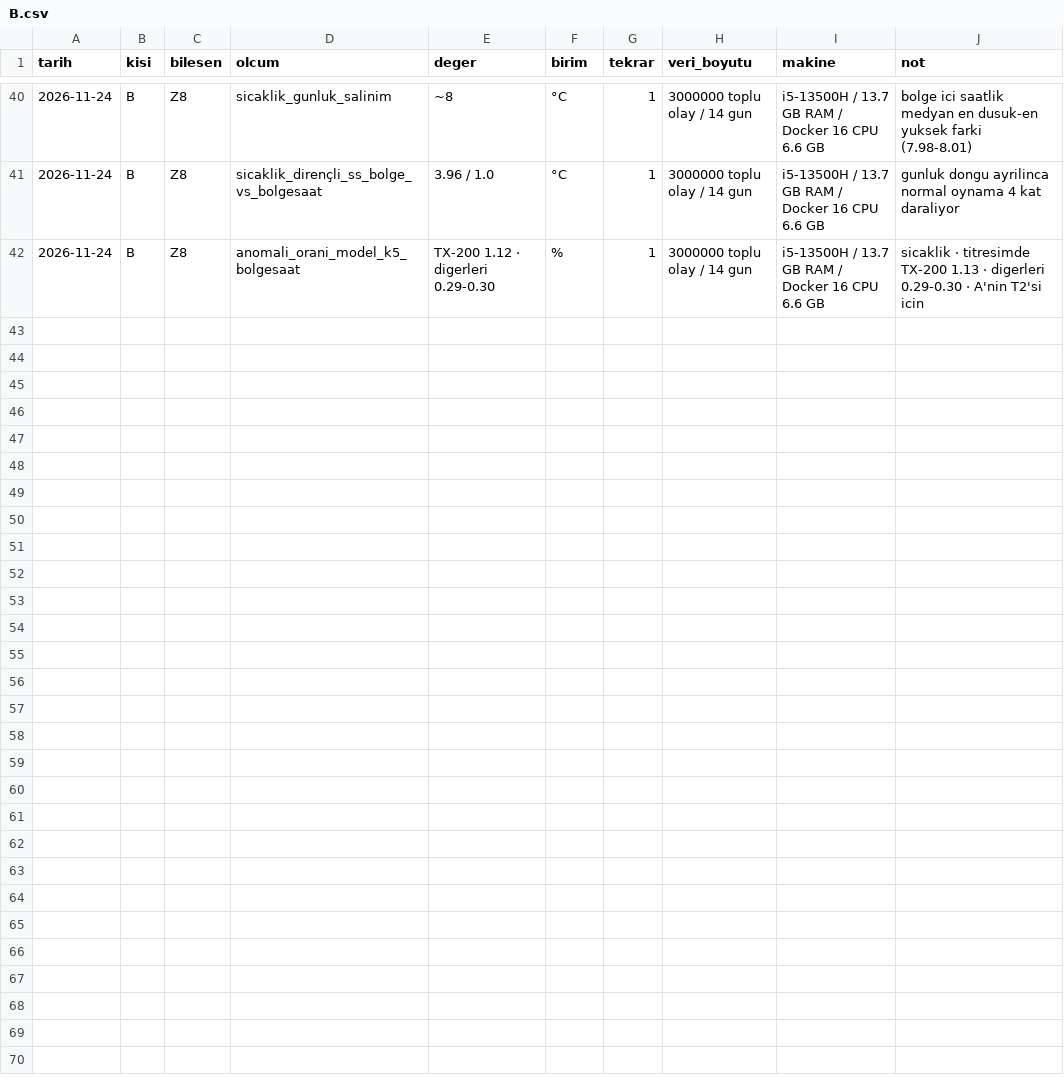
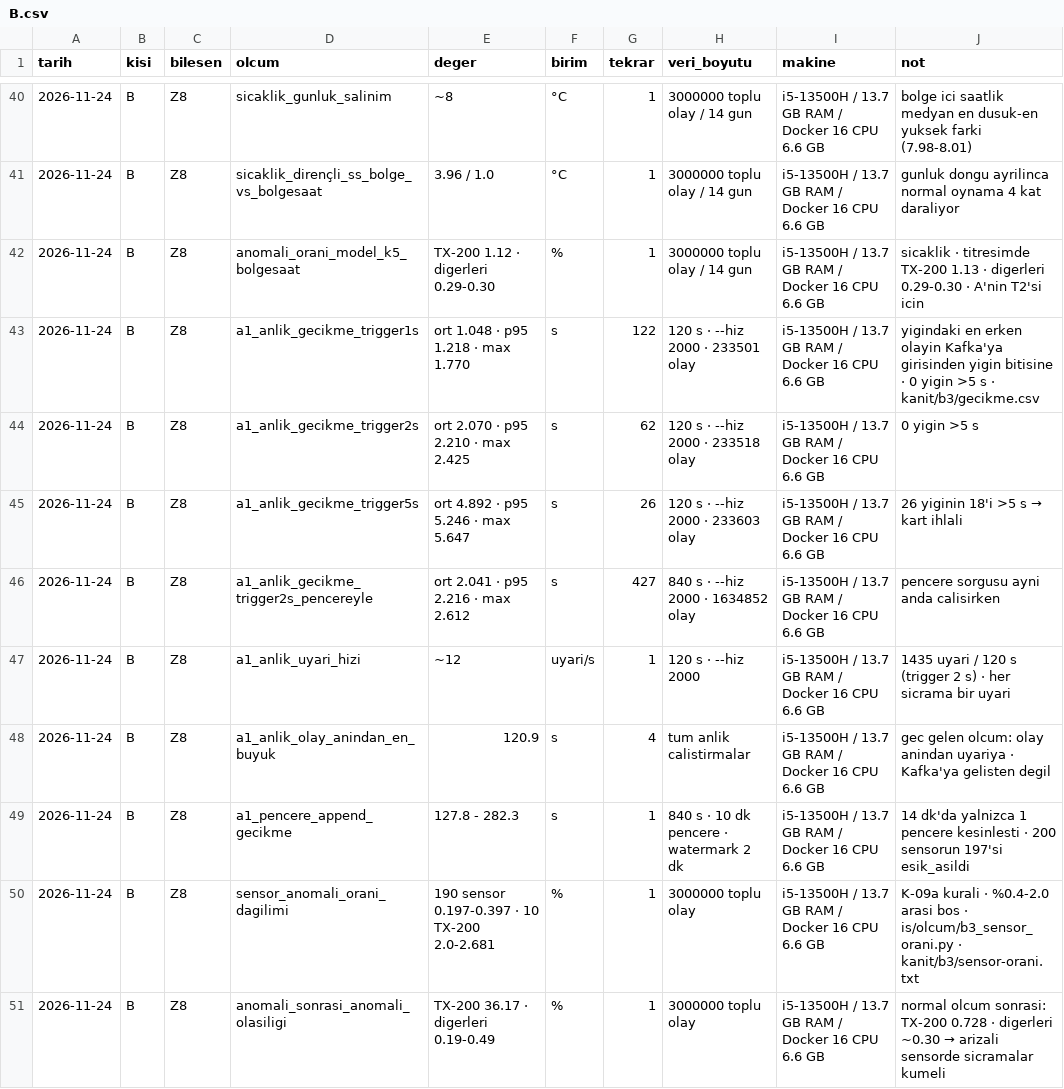
Before and after one commit to MaviMakumba/BSM461_Proje_1A_B231210065, a CSV file: kanit/olcum/B.csv, drawn as a sheet; only a part is shown, gaps mark what is left out; the diff names each change by its address in the sheet, - before the commit and + after, or states it on an @@ line.

Commit message:
[B] B3: A1 prototipi, gecikme deneyi (trigger 1/2/5 s, pencere), sensor anomali oranlari

```diff
--- a/kanit/olcum/B.csv
+++ b/kanit/olcum/B.csv
+row 43: 2026-11-24 | B | Z8 | a1_anlik_gecikme_trigger1s | ort 1.048 · p95 1.218 · max 1.770 | s | 122 | 120 s · --hiz 2000 · 233501 olay | i5-13500H / 13.7 GB RAM / Docker 16 CPU 6.6 GB | yigindaki en erken olayin Kafka'ya girisinden yigin bitisine · 0 yigin >5 s · kanit/b3/gecikme.csv
+row 44: 2026-11-24 | B | Z8 | a1_anlik_gecikme_trigger2s | ort 2.070 · p95 2.210 · max 2.425 | s | 62 | 120 s · --hiz 2000 · 233518 olay | i5-13500H / 13.7 GB RAM / Docker 16 CPU 6.6 GB | 0 yigin >5 s
+row 45: 2026-11-24 | B | Z8 | a1_anlik_gecikme_trigger5s | ort 4.892 · p95 5.246 · max 5.647 | s | 26 | 120 s · --hiz 2000 · 233603 olay | i5-13500H / 13.7 GB RAM / Docker 16 CPU 6.6 GB | 26 yiginin 18'i >5 s → kart ihlali
+row 46: 2026-11-24 | B | Z8 | a1_anlik_gecikme_trigger2s_pencereyle | ort 2.041 · p95 2.216 · max 2.612 | s | 427 | 840 s · --hiz 2000 · 1634852 olay | i5-13500H / 13.7 GB RAM / Docker 16 CPU 6.6 GB | pencere sorgusu ayni anda calisirken
+row 47: 2026-11-24 | B | Z8 | a1_anlik_uyari_hizi | ~12 | uyari/s | 1 | 120 s · --hiz 2000 | i5-13500H / 13.7 GB RAM / Docker 16 CPU 6.6 GB | 1435 uyari / 120 s (trigger 2 s) · her sicrama bir uyari
+row 48: 2026-11-24 | B | Z8 | a1_anlik_olay_anindan_en_buyuk | 120.9 | s | 4 | tum anlik calistirmalar | i5-13500H / 13.7 GB RAM / Docker 16 CPU 6.6 GB | gec gelen olcum: olay anindan uyariya · Kafka'ya gelisten degil
+row 49: 2026-11-24 | B | Z8 | a1_pencere_append_gecikme | 127.8 - 282.3 | s | 1 | 840 s · 10 dk pencere · watermark 2 dk | i5-13500H / 13.7 GB RAM / Docker 16 CPU 6.6 GB | 14 dk'da yalnizca 1 pencere kesinlesti · 200 sensorun 197'si esik_asildi
+row 50: 2026-11-24 | B | Z8 | sensor_anomali_orani_dagilimi | 190 sensor 0.197-0.397 · 10 TX-200 2.0-2.681 | % | 1 | 3000000 toplu olay | i5-13500H / 13.7 GB RAM / Docker 16 CPU 6.6 GB | K-09a kurali · %0.4-2.0 arasi bos · is/olcum/b3_sensor_orani.py · kanit/b3/sensor-orani.txt
+row 51: 2026-11-24 | B | Z8 | anomali_sonrasi_anomali_olasiligi | TX-200 36.17 · digerleri 0.19-0.49 | % | 1 | 3000000 toplu olay | i5-13500H / 13.7 GB RAM / Docker 16 CPU 6.6 GB | normal olcum sonrasi: TX-200 0.728 · digerleri ~0.30 → arizali sensorde sicramalar kumeli
```
Also changed, not shown: 15 other files.
